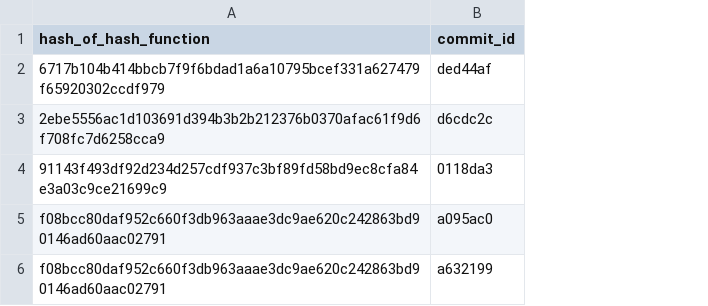
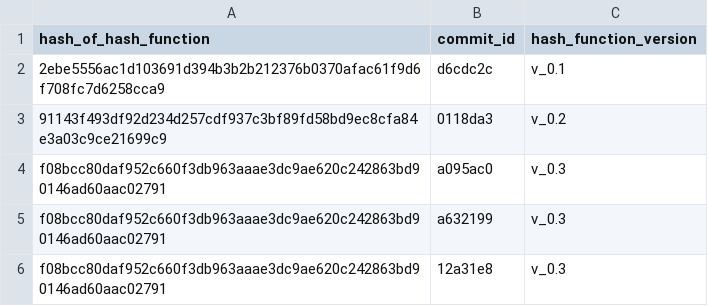
Before and after one commit to CoLRev-Environment/colrev, a CSV file: analysis/hash_function_pipeline_commit_id.csv, drawn as a sheet; removed rows and columns are numbered as before the commit, all else as after; the diff names each change by its address in the sheet, - before the commit and + after, or states it on an @@ line.

Commit message:
update renew_hash_id script

```diff
--- a/analysis/hash_function_pipeline_commit_id.csv
+++ b/analysis/hash_function_pipeline_commit_id.csv
+column C (hash_function_version), rows 2-5: v_0.1 | v_0.2 | v_0.3 | v_0.3
-row 2: 6717b104b414bbcb7f9f6bdad1a6a10795bcef331a627479f65920302ccdf979 | ded44af
+row 6: f08bcc80daf952c660f3db963aaae3dc9ae620c242863bd90146ad60aac02791 | 12a31e8 | v_0.3
```
Also changed, not shown: 3 other files.
